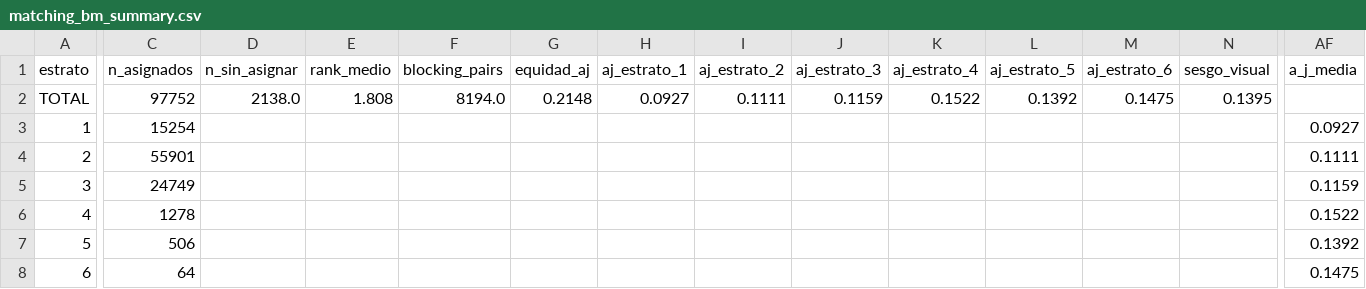
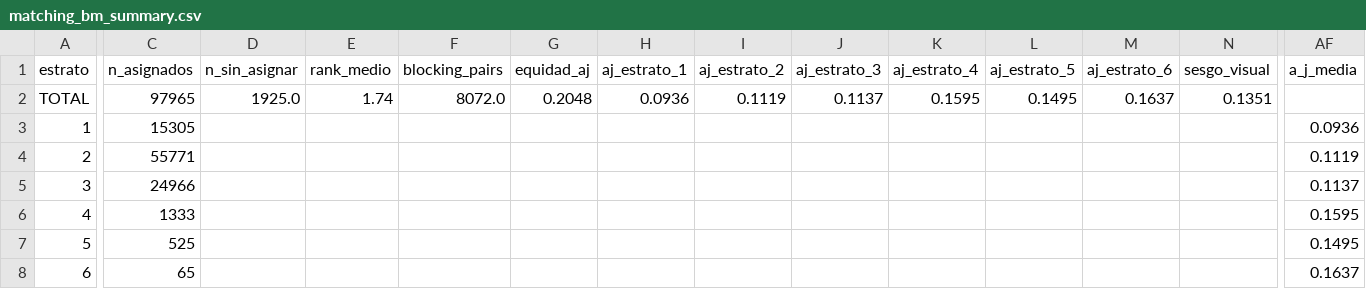
Before and after one commit to davidbautistaromero/edu-matching-paper, a CSV file: reports/matching_bm_summary.csv, drawn as a sheet; only a part is shown, gaps mark what is left out; the diff covers the shown part only; the diff names each change by its address in the sheet, - before the commit and + after, or states it on an @@ line.

```diff
--- a/reports/matching_bm_summary.csv
+++ b/reports/matching_bm_summary.csv
-C2 (n_asignados): 97752
+C2 (n_asignados): 97965
-D2 (n_sin_asignar): 2138.0
+D2 (n_sin_asignar): 1925.0
-E2 (rank_medio): 1.808
+E2 (rank_medio): 1.74
-F2 (blocking_pairs): 8194.0
+F2 (blocking_pairs): 8072.0
-G2 (equidad_aj): 0.2148
+G2 (equidad_aj): 0.2048
-H2 (aj_estrato_1): 0.0927
+H2 (aj_estrato_1): 0.0936
-I2 (aj_estrato_2): 0.1111
+I2 (aj_estrato_2): 0.1119
-J2 (aj_estrato_3): 0.1159
+J2 (aj_estrato_3): 0.1137
-K2 (aj_estrato_4): 0.1522
+K2 (aj_estrato_4): 0.1595
-L2 (aj_estrato_5): 0.1392
+L2 (aj_estrato_5): 0.1495
-M2 (aj_estrato_6): 0.1475
+M2 (aj_estrato_6): 0.1637
-N2 (sesgo_visual): 0.1395
+N2 (sesgo_visual): 0.1351
-C3 (n_asignados): 15254
+C3 (n_asignados): 15305
-AF3 (a_j_media): 0.0927
+AF3 (a_j_media): 0.0936
-C4 (n_asignados): 55901
+C4 (n_asignados): 55771
-AF4 (a_j_media): 0.1111
+AF4 (a_j_media): 0.1119
-C5 (n_asignados): 24749
+C5 (n_asignados): 24966
-AF5 (a_j_media): 0.1159
+AF5 (a_j_media): 0.1137
-C6 (n_asignados): 1278
+C6 (n_asignados): 1333
-AF6 (a_j_media): 0.1522
+AF6 (a_j_media): 0.1595
-C7 (n_asignados): 506
+C7 (n_asignados): 525
-AF7 (a_j_media): 0.1392
+AF7 (a_j_media): 0.1495
-C8 (n_asignados): 64
+C8 (n_asignados): 65
-AF8 (a_j_media): 0.1475
+AF8 (a_j_media): 0.1637
```
Also changed, not shown: 16 edited cells elsewhere in this file, reports/comparativa_mecanismos.csv, reports/matching_da_summary.csv, 30 other files.
